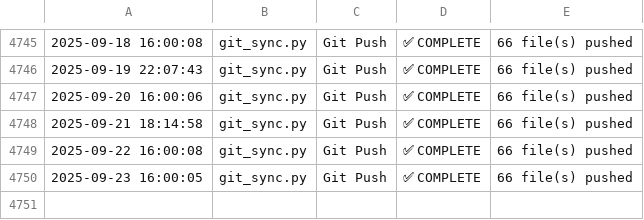
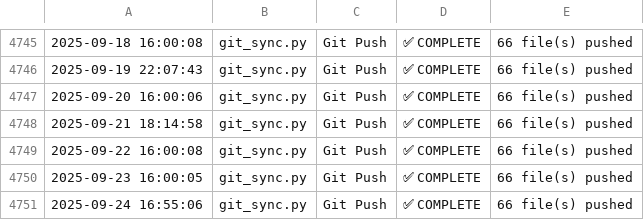
Before and after one commit to naveenstar3/Dhanbot_Trading, a CSV file: dhan_autotrader/bot_execution_log.csv, drawn as a sheet; only a part is shown, gaps mark what is left out; the diff names each change by its address in the sheet, - before the commit and + after, or states it on an @@ line.

Commit message:
✪ Auto push: *.csv, *.py @ 2025-09-25 16:57

```diff
--- a/dhan_autotrader/bot_execution_log.csv
+++ b/dhan_autotrader/bot_execution_log.csv
+row 4751: 2025-09-24 16:55:06 | git_sync.py | Git Push | ✅ COMPLETE | 66 file(s) pushed
```
